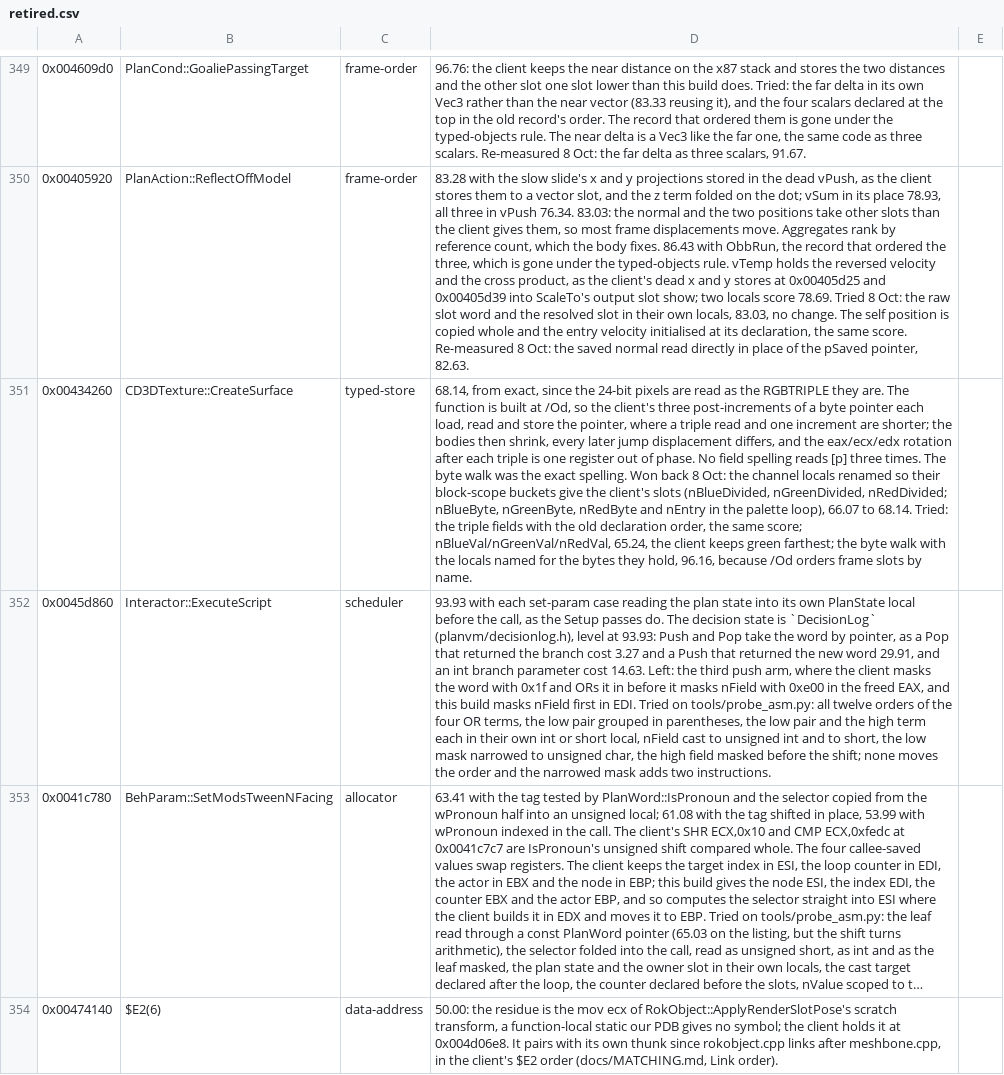
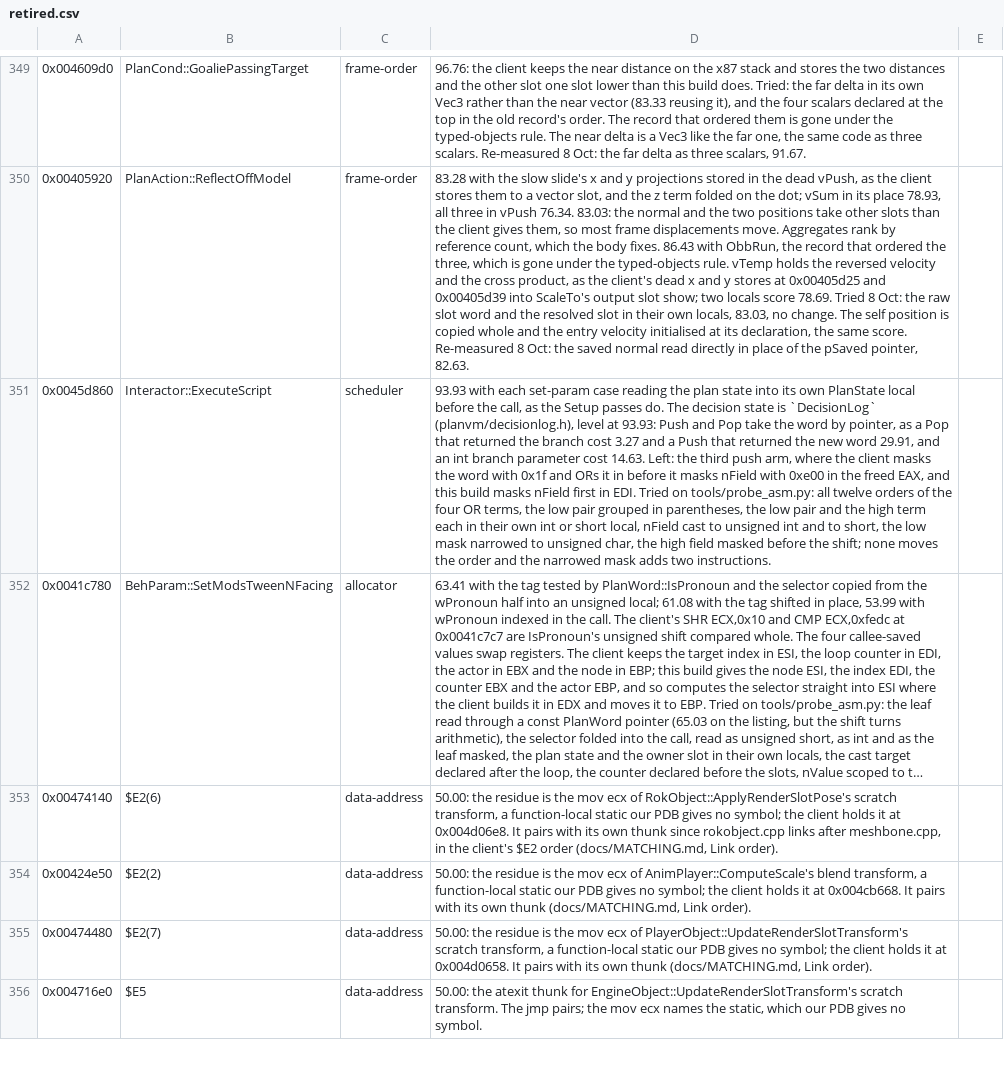
Before and after one commit to zach2good/hyperblade-20XX, a CSV file: symbols/retired.csv, drawn as a sheet; only a part is shown, gaps mark what is left out; the shorter side is filled out with more unchanged rows; long unchanged cells end in …; the diff names each change by its address in the sheet, - before the commit and + after, or states it on an @@ line.

Commit message:
Match `CD3DTexture::CreateSurface`
Reads the 24-bit pixels as a byte walk rather than RGBTRIPLE, as the client does.

```diff
--- a/symbols/retired.csv
+++ b/symbols/retired.csv
-row 351: 0x00434260 | CD3DTexture::CreateSurface | typed-store | 68.14, from exact, since the 24-bit pixels are read as the RGBTRIPLE they are. The function is built at /Od, so the client's three post-increments of a byte pointer each load, read and store the pointer, where a triple read and one increment are shorter; the bodies then shrink, every later jump displacement differs, and the eax/ecx/edx rotation after each triple is one register out of phase. No field spelling reads [p] three times. The byte walk was the exact spelling. Won back 8 Oct: the channel locals renamed so their block-scope buckets give the client's slots (nBlueDivided, nGreenDivided, nRedDivided; nBlueByte, nGreenByte, nRedByte and nEntry in the palette loop), 66.07 to 68.14. Tried: the triple fields with the old declaration order, the same score; nBlueVal/nGreenVal/nRedVal, 65.24, the client keeps green farthest; the byte walk with the locals named for the bytes they hold, 96.16, because /Od orders frame slots by name.
```
Also changed, not shown: 1 other file.
